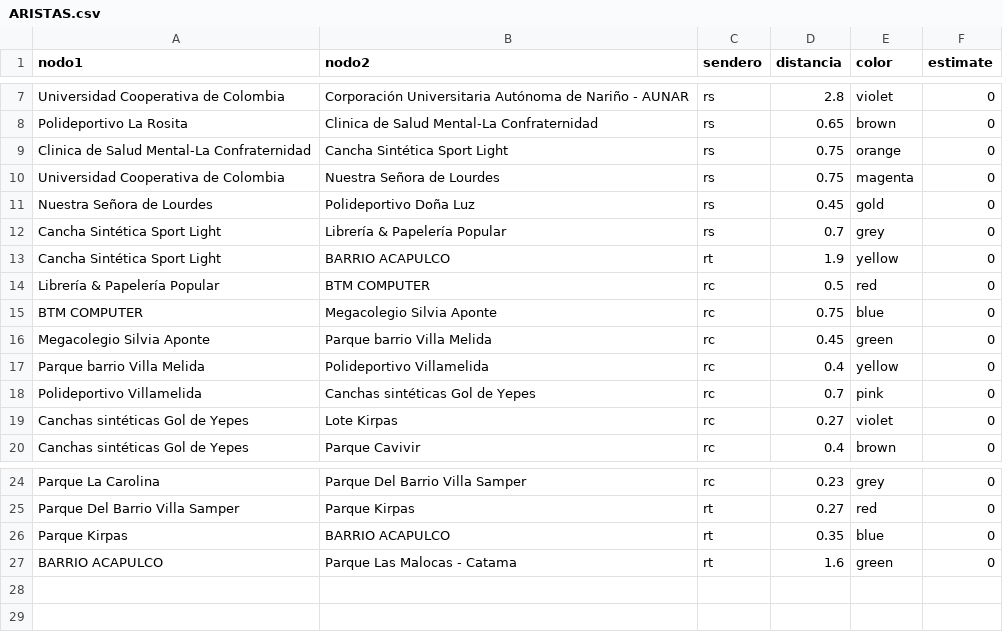
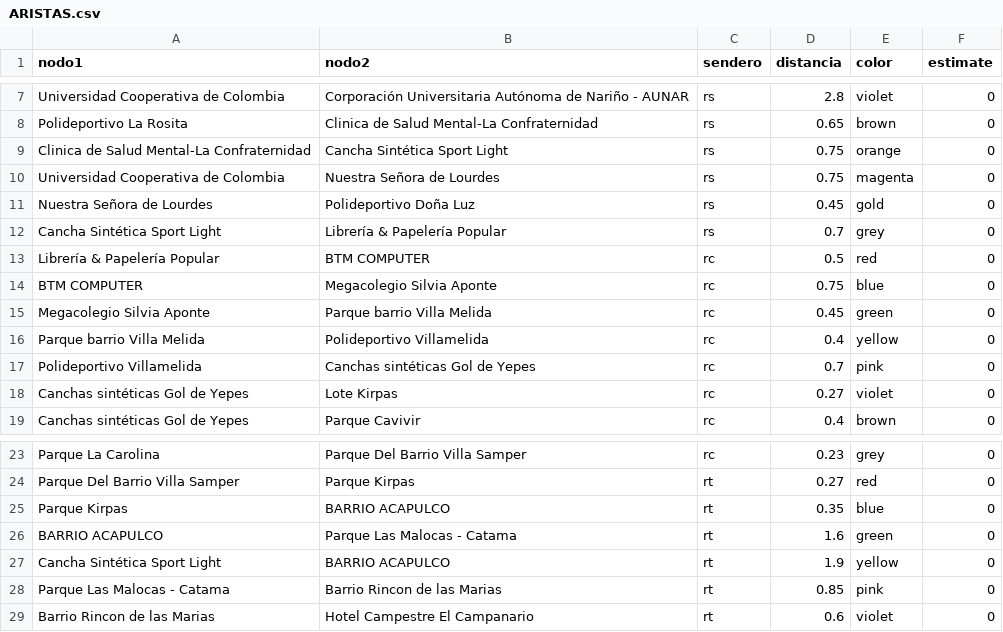
Before and after one commit to zeroxwx/PROYECTO, a CSV file: ARISTAS.csv, drawn as a sheet; only a part is shown, gaps mark what is left out.

Commit message:
Update ARISTAS.csv

```diff
--- a/ARISTAS.csv
+++ b/ARISTAS.csv
@@ -12,3 +12,2 @@ Nuestra Señora de Lourdes,Polideportivo Doña Luz,rs,0.45,gold,0
 Cancha Sintética Sport Light,Librería & Papelería Popular,rs,0.7,grey,0
-Cancha Sintética Sport Light,BARRIO ACAPULCO,rt,1.9,yellow,0
 Librería & Papelería Popular,BTM COMPUTER,rc,0.5,red,0
@@ -27 +26,4 @@ Parque Kirpas,BARRIO ACAPULCO,rt,0.35,blue,0
 BARRIO ACAPULCO,Parque Las Malocas - Catama,rt,1.6,green,0
+Cancha Sintética Sport Light,BARRIO ACAPULCO,rt,1.9,yellow,0
+Parque Las Malocas - Catama,Barrio Rincon de las Marias,rt,0.85,pink,0
+Barrio Rincon de las Marias,Hotel Campestre El Campanario,rt,0.6,violet,0
```
